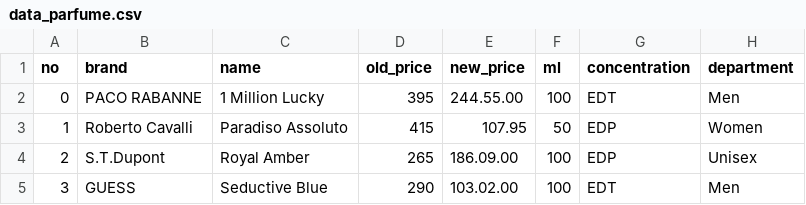
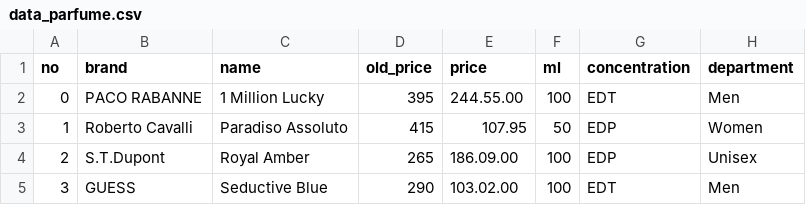
Before and after one commit to ilham-f/Parfume, a CSV file: Parfume/static/data/data_parfume.csv, drawn as a sheet; only a part is shown; the diff names each change by its address in the sheet, - before the commit and + after, or states it on an @@ line.

```diff
--- a/Parfume/static/data/data_parfume.csv
+++ b/Parfume/static/data/data_parfume.csv
-E1: new_price
+E1: price
```
Also changed, not shown: 15 other files.
